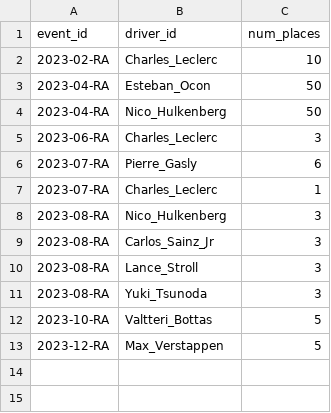
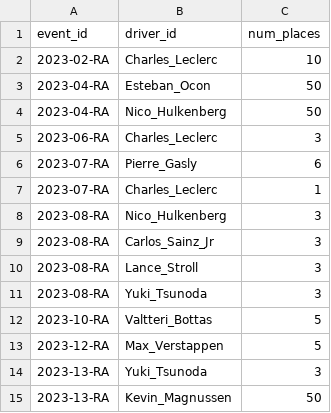
Before and after one commit to tfgjustin/formula-1, a TSV file: data/grid-penalties.tsv, drawn as a sheet; the diff names each change by its address in the sheet, - before the commit and + after, or states it on an @@ line.

Commit message:
Grid penalties for the Dutch GP.

```diff
--- a/data/grid-penalties.tsv
+++ b/data/grid-penalties.tsv
+row 14: 2023-13-RA | Yuki_Tsunoda | 3
+row 15: 2023-13-RA | Kevin_Magnussen | 50
```
